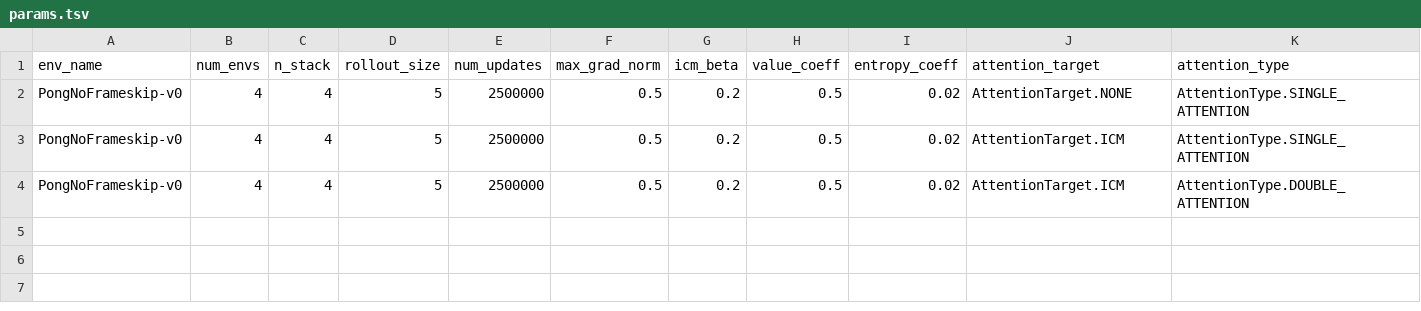
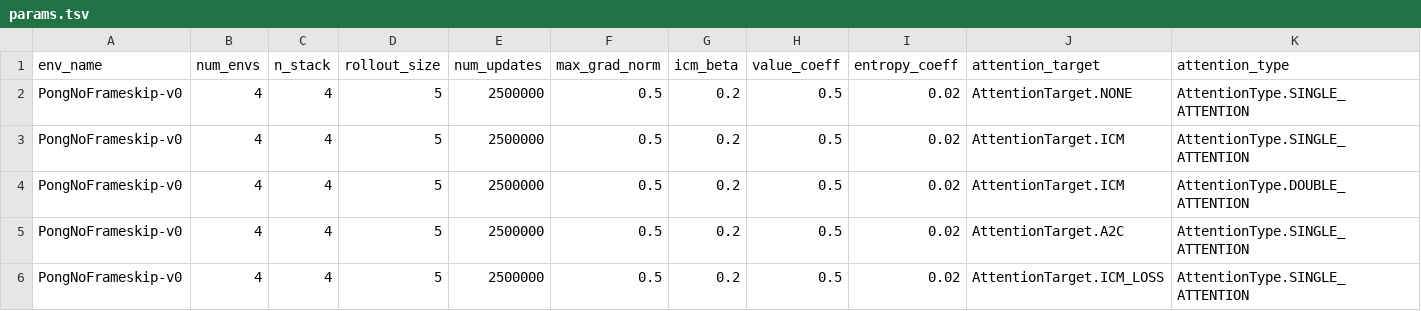
Before and after one commit to rpatrik96/AttA2C, a TSV file: log_experimental/PongNoFrameskip-v0/params.tsv, drawn as a sheet; only a part is shown; rows hold the shown columns only; the diff names each change by its address in the sheet, - before the commit and + after, or states it on an @@ line.

```diff
--- a/log_experimental/PongNoFrameskip-v0/params.tsv
+++ b/log_experimental/PongNoFrameskip-v0/params.tsv
+row 5: PongNoFrameskip-v0 | 4 | 4 | 5 | 2500000 | 0.5 | 0.2 | 0.5 | 0.02 | AttentionTarget.A2C | AttentionType.SINGLE_ATTENTION
+row 6: PongNoFrameskip-v0 | 4 | 4 | 5 | 2500000 | 0.5 | 0.2 | 0.5 | 0.02 | AttentionTarget.ICM_LOSS | AttentionType.SINGLE_ATTENTION
```
Also changed, not shown: log_experimental/BreakoutNoFrameskip-v0/params.tsv, 2 other files.
